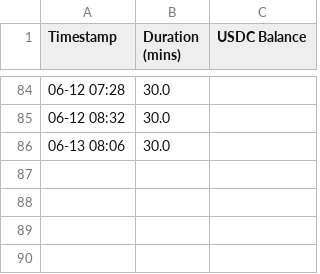
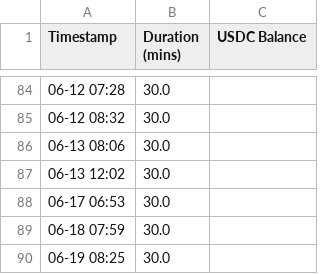
Before and after one commit to ocean824/moon-dev-trading-bots, a CSV file: bots/solana/timer_history.csv, drawn as a sheet; only a part is shown, gaps mark what is left out; the diff names each change by its address in the sheet, - before the commit and + after, or states it on an @@ line.

```diff
--- a/bots/solana/timer_history.csv
+++ b/bots/solana/timer_history.csv
+row 87: 06-13 12:02 | 30.0
+row 88: 06-17 06:53 | 30.0
+row 89: 06-18 07:59 | 30.0
+row 90: 06-19 08:25 | 30.0
```
